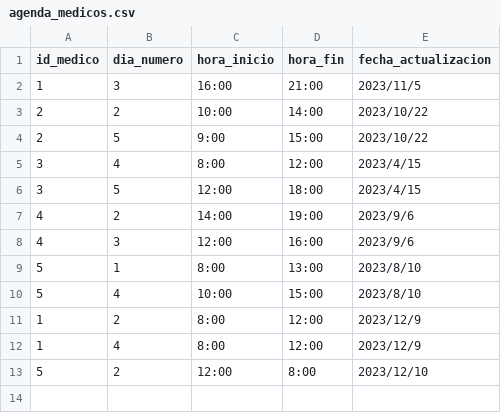
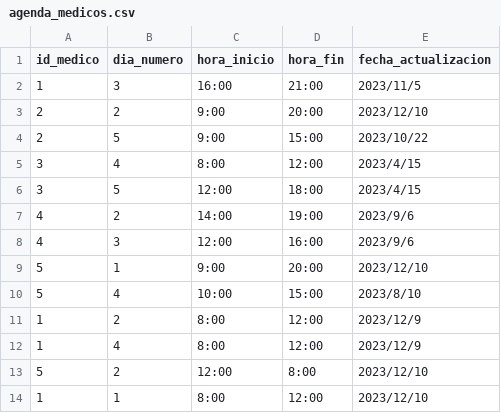
Before and after one commit to daniel-donofrio/TurnosMedicos, a CSV file: modelos/agenda_medicos.csv, drawn as a sheet.

Commit message:
cambios en agenda_medicos

```diff
--- a/modelos/agenda_medicos.csv
+++ b/modelos/agenda_medicos.csv
@@ -2,3 +2,3 @@ id_medico,dia_numero,hora_inicio,hora_fin,fecha_actualizacion
 1,3,16:00,21:00,2023/11/5
-2,2,10:00,14:00,2023/10/22
+2,2,9:00,20:00,2023/12/10
 2,5,9:00,15:00,2023/10/22
@@ -8,3 +8,3 @@ id_medico,dia_numero,hora_inicio,hora_fin,fecha_actualizacion
 4,3,12:00,16:00,2023/9/6
-5,1,8:00,13:00,2023/8/10
+5,1,9:00,20:00,2023/12/10
 5,4,10:00,15:00,2023/8/10
@@ -13 +13,2 @@ id_medico,dia_numero,hora_inicio,hora_fin,fecha_actualizacion
 5,2,12:00,8:00,2023/12/10
+1,1,8:00,12:00,2023/12/10
```
Also changed, not shown: 1 other file.
